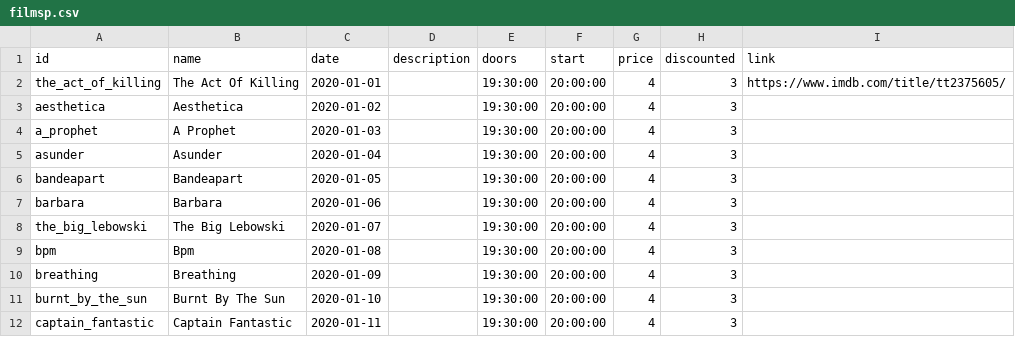
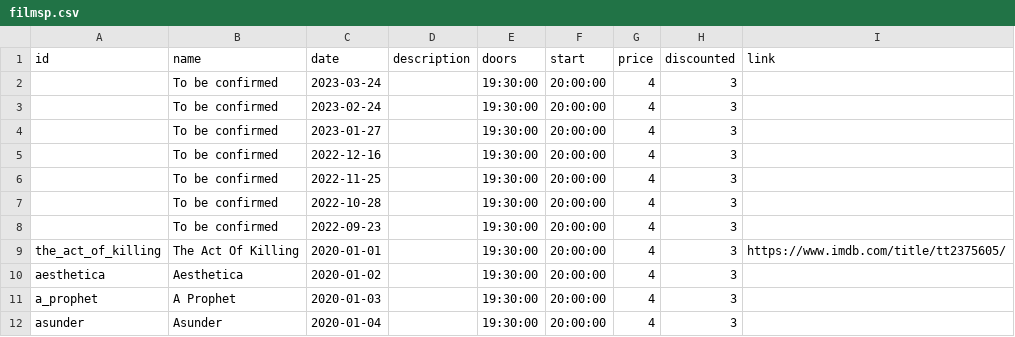
Before and after one commit to caprenter/shipley-film-society, a CSV file: _data/filmsp.csv, drawn as a sheet; only a part is shown; the shorter side is filled out with more unchanged rows; the diff names each change by its address in the sheet, - before the commit and + after, or states it on an @@ line.

```diff
--- a/_data/filmsp.csv
+++ b/_data/filmsp.csv
+row 2:  | To be confirmed | 2023-03-24 |  | 19:30:00 | 20:00:00 | 4 | 3
+row 3:  | To be confirmed | 2023-02-24 |  | 19:30:00 | 20:00:00 | 4 | 3
+row 4:  | To be confirmed | 2023-01-27 |  | 19:30:00 | 20:00:00 | 4 | 3
+row 5:  | To be confirmed | 2022-12-16 |  | 19:30:00 | 20:00:00 | 4 | 3
+row 6:  | To be confirmed | 2022-11-25 |  | 19:30:00 | 20:00:00 | 4 | 3
+row 7:  | To be confirmed | 2022-10-28 |  | 19:30:00 | 20:00:00 | 4 | 3
+row 8:  | To be confirmed | 2022-09-23 |  | 19:30:00 | 20:00:00 | 4 | 3
```
Also changed, not shown: 11 other files.
